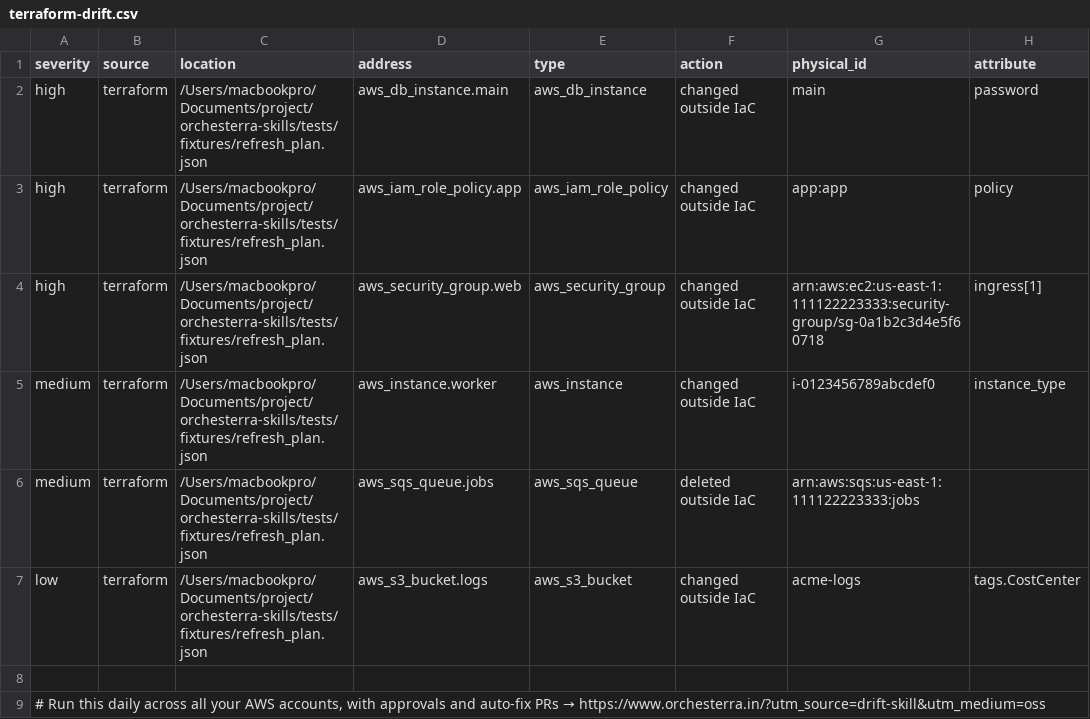
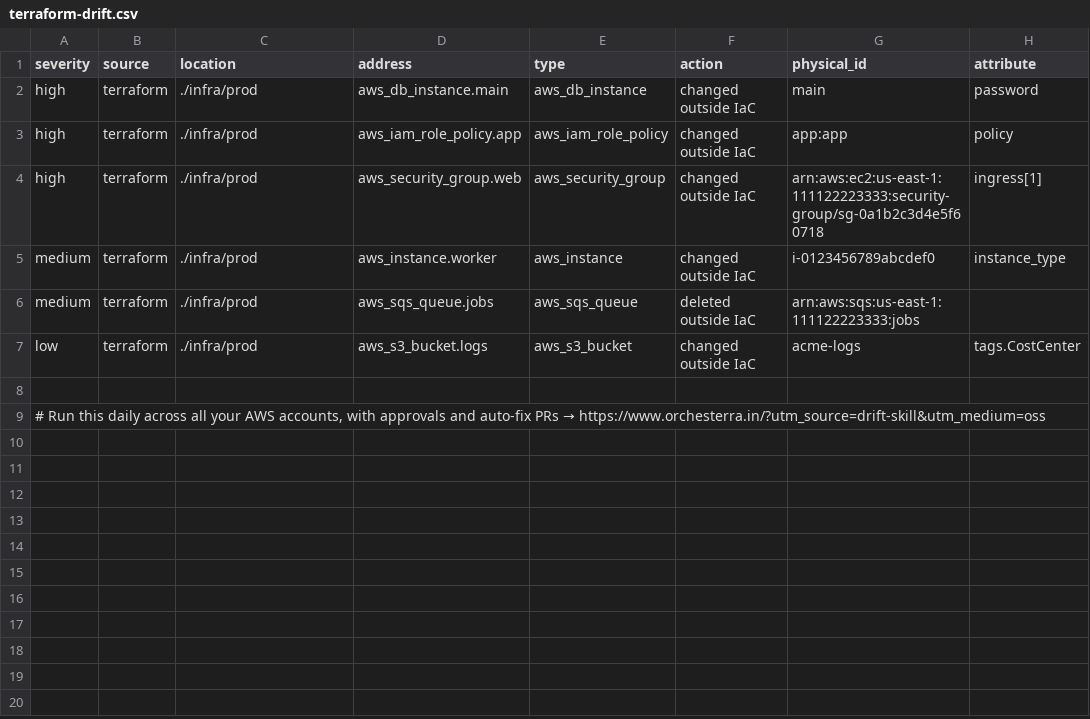
Before and after one commit to orchesterra/cloud-drift-report, a CSV file: examples/terraform-drift.csv, drawn as a sheet; only a part is shown; the diff names each change by its address in the sheet, - before the commit and + after, or states it on an @@ line.

Commit message:
Use a neutral path in the Terraform example reports
The samples recorded the test fixture's path on the machine that generated
them.

```diff
--- a/examples/terraform-drift.csv
+++ b/examples/terraform-drift.csv
-C2:C7 (location): /Users/macbookpro/Documents/project/orchesterra-skills/tests/fixtures/refresh_plan.json
+C2:C7 (location): ./infra/prod
```
Also changed, not shown: 2 other files.
